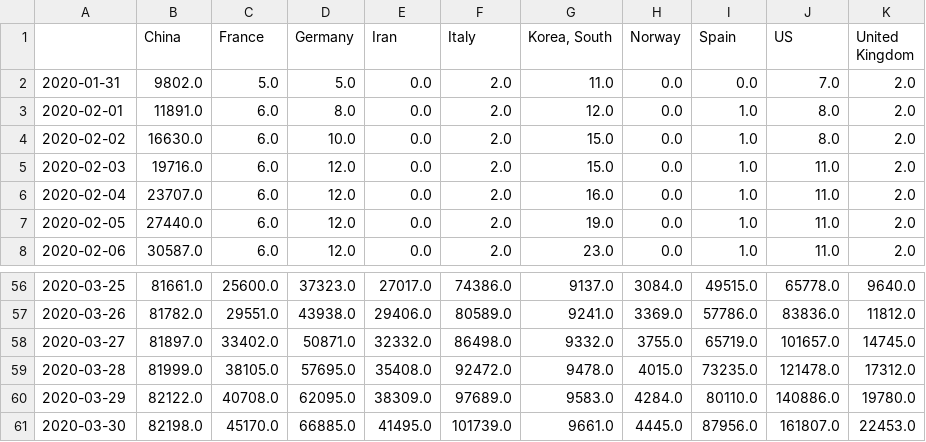
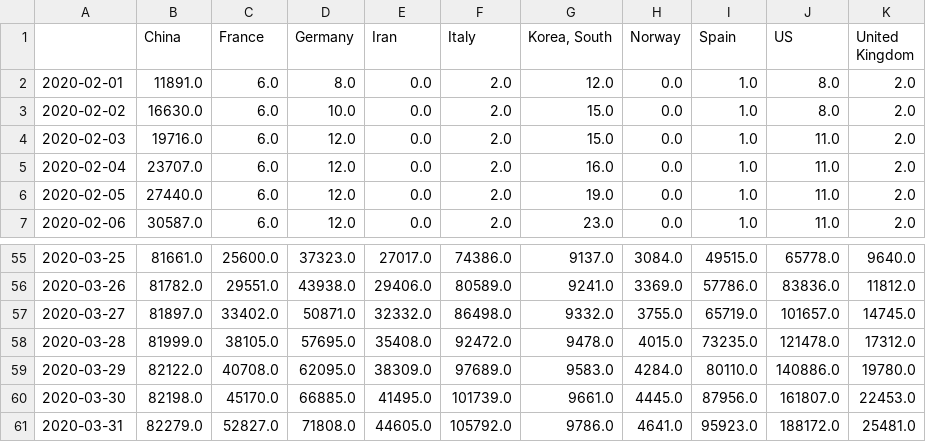
Before and after one commit to akakicreations/covid19-project, a CSV file: covid19_data_drive_days.csv, drawn as a sheet; only a part is shown, gaps mark what is left out.

```diff
--- a/covid19_data_drive_days.csv
+++ b/covid19_data_drive_days.csv
@@ -1,3 +1,2 @@
 ;China;France;Germany;Iran;Italy;Korea, South;Norway;Spain;US;United Kingdom
-2020-01-31;9802.0;5.0;5.0;0.0;2.0;11.0;0.0;0.0;7.0;2.0
 2020-02-01;11891.0;6.0;8.0;0.0;2.0;12.0;0.0;1.0;8.0;2.0
@@ -61 +60,2 @@
 2020-03-30;82198.0;45170.0;66885.0;41495.0;101739.0;9661.0;4445.0;87956.0;161807.0;22453.0
+2020-03-31;82279.0;52827.0;71808.0;44605.0;105792.0;9786.0;4641.0;95923.0;188172.0;25481.0
```
Also changed, not shown: covid19_data_drive_from100.csv, covid19_spain_ccaa_evolution2.csv, 15 other files.
